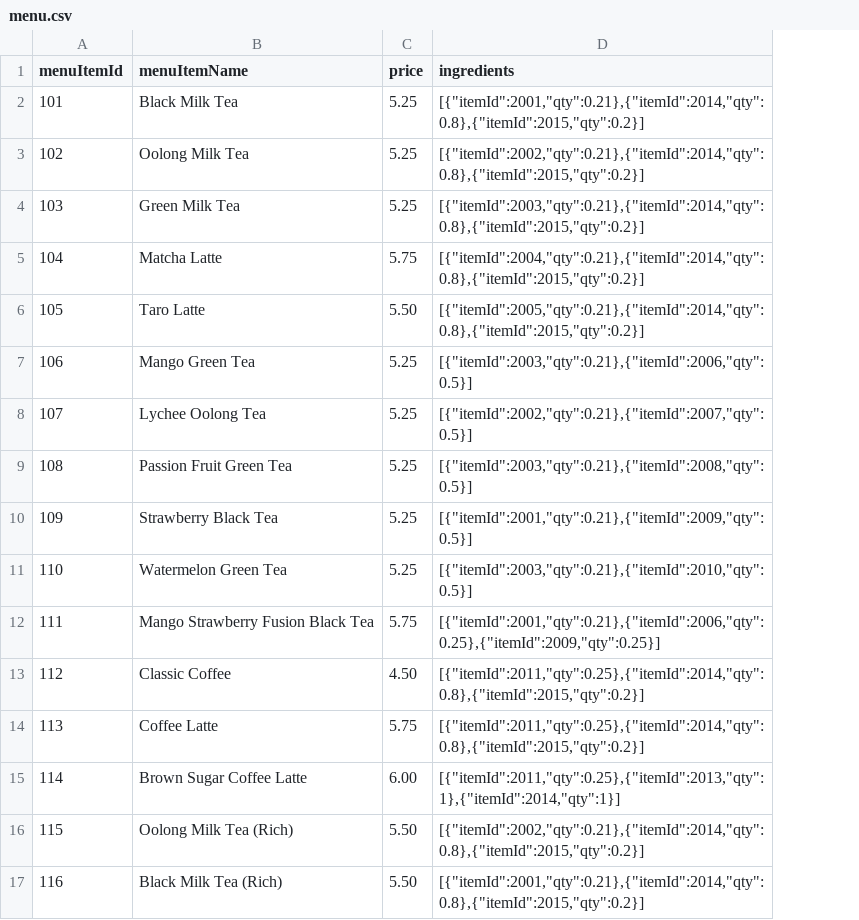
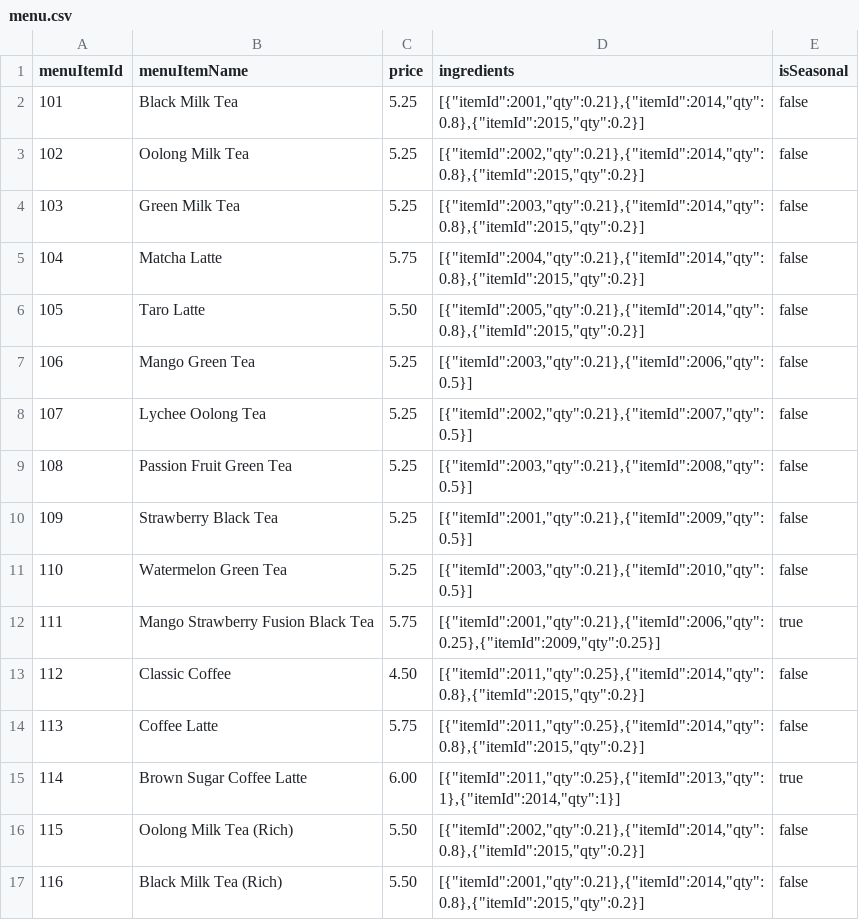
Before and after one commit to CSCE331-Fall2025-900-911/project3_gang_93, a CSV file: backend/data/menu.csv, drawn as a sheet; the diff names each change by its address in the sheet, - before the commit and + after, or states it on an @@ line.

Commit message:
Drinks and Menu Add and Update

```diff
--- a/backend/data/menu.csv
+++ b/backend/data/menu.csv
+column E (isSeasonal), rows 2-17: false | false | false | false | false | false | false | false | false | false | true | false | false | true | false | false
```
Also changed, not shown: 6 other files.
